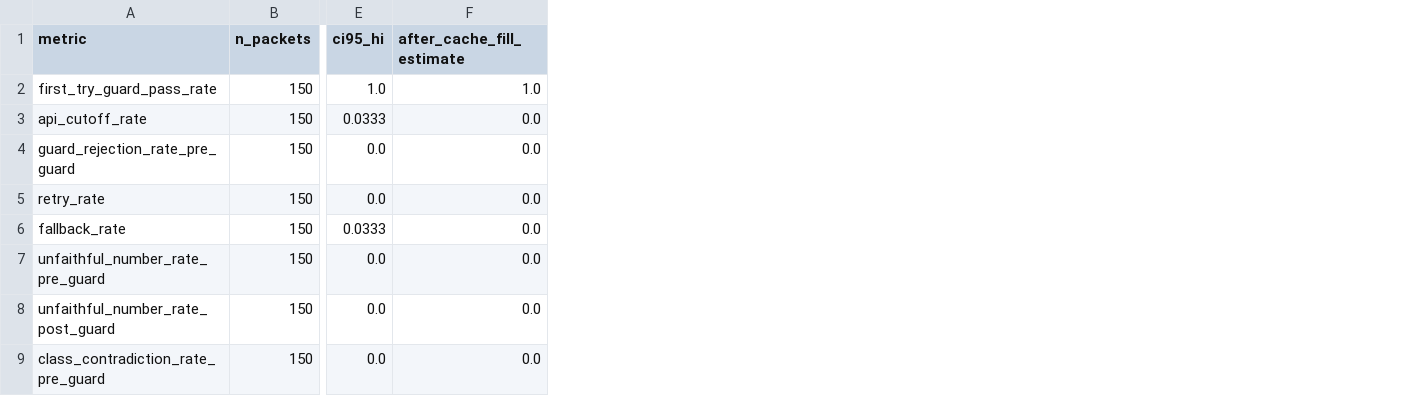
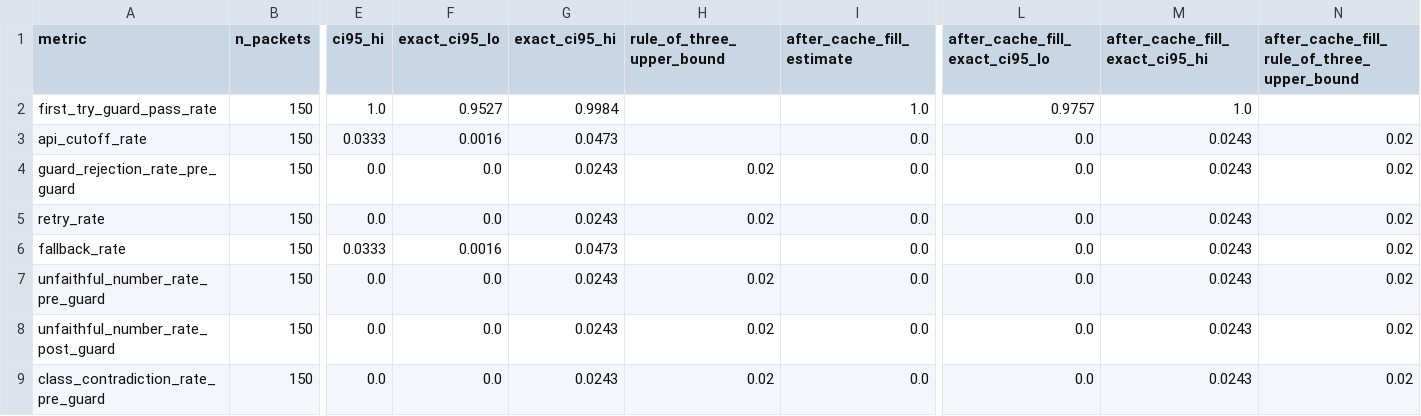
Before and after one commit to itskavyansh/ProjectCanary, a CSV file: simulation/outputs/eval_explainer/overall_metrics_ci95.csv, drawn as a sheet; only a part is shown, gaps mark what is left out; the diff names each change by its address in the sheet, - before the commit and + after, or states it on an @@ line.

```diff
--- a/simulation/outputs/eval_explainer/overall_metrics_ci95.csv
+++ b/simulation/outputs/eval_explainer/overall_metrics_ci95.csv
+column F (exact_ci95_lo), rows 2-9: 0.9527 | 0.0016 | 0.0 | 0.0 | 0.0016 | 0.0 | 0.0 | 0.0
+column G (exact_ci95_hi), rows 2-9: 0.9984 | 0.0473 | 0.0243 | 0.0243 | 0.0473 | 0.0243 | 0.0243 | 0.0243
+column H (rule_of_three_upper_bound), rows 4-9: 0.02 | 0.02 |  | 0.02 | 0.02 | 0.02
+column L (after_cache_fill_exact_ci95_lo), rows 2-9: 0.9757 | 0.0 | 0.0 | 0.0 | 0.0 | 0.0 | 0.0 | 0.0
+column M (after_cache_fill_exact_ci95_hi), rows 2-9: 1.0 | 0.0243 | 0.0243 | 0.0243 | 0.0243 | 0.0243 | 0.0243 | 0.0243
+column N, rows 1-9: after_cache_fill_rule_of_three_upper_bound |  | 0.02 | 0.02 | 0.02 | 0.02 | 0.02 | 0.02 | 0.02
```
Also changed, not shown: simulation/outputs/eval_explainer/metrics_by_stratum.csv, simulation/outputs/eval_explainer/negative_control_summary.csv, 26 other files.
